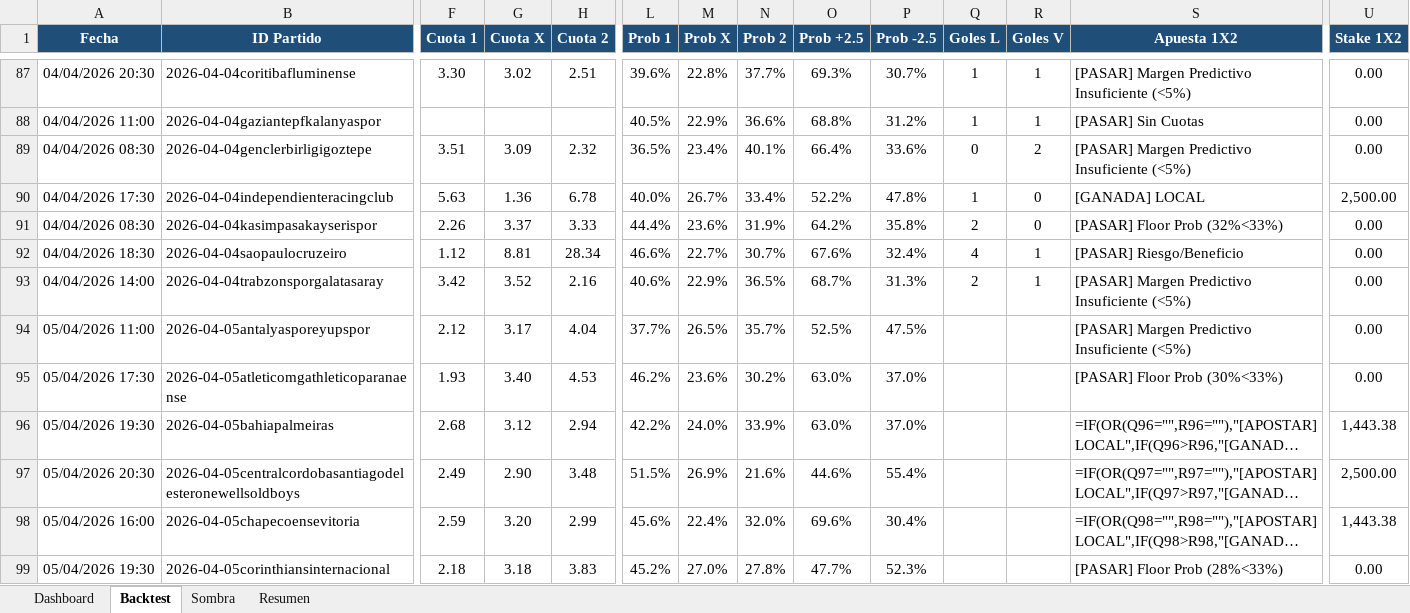
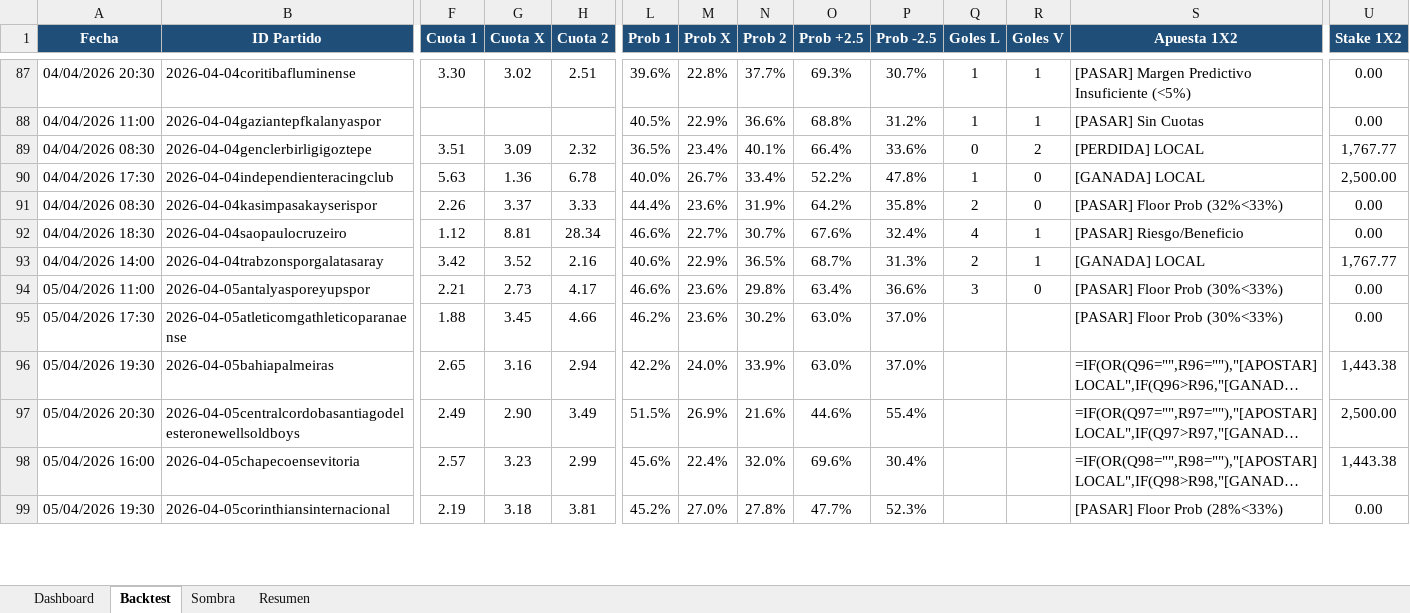
Before and after one commit to M3EMO/Proyecto_Adepor, an Excel workbook: Backtest_Modelo.xlsx, sheet Backtest, drawn as a sheet; only a part is shown, gaps mark what is left out; long unchanged cells end in …; values as stored, in another font and other column widths than the file's, no borders; formulas without a stored value are shown as written; conditional formats not drawn; the diff covers the shown part only; the diff names each change by its address in the sheet, - before the commit and + after, or states it on an @@ line.

```diff
--- a/Backtest_Modelo.xlsx (sheet Backtest)
+++ b/Backtest_Modelo.xlsx (sheet Backtest)
-S89 (Apuesta 1X2): [PASAR] Margen Predictivo Insuficiente (<5%)
+S89 (Apuesta 1X2): [PERDIDA] LOCAL
-U89 (Stake 1X2): 0.00
+U89 (Stake 1X2): 1,767.77
-S93 (Apuesta 1X2): [PASAR] Margen Predictivo Insuficiente (<5%)
+S93 (Apuesta 1X2): [GANADA] LOCAL
-U93 (Stake 1X2): 0.00
+U93 (Stake 1X2): 1,767.77
-F94 (Cuota 1): 2.12
+F94 (Cuota 1): 2.21
-G94 (Cuota X): 3.17
+G94 (Cuota X): 2.73
-H94 (Cuota 2): 4.04
+H94 (Cuota 2): 4.17
-L94 (Prob 1): 37.7%
+L94 (Prob 1): 46.6%
-M94 (Prob X): 26.5%
+M94 (Prob X): 23.6%
-N94 (Prob 2): 35.7%
+N94 (Prob 2): 29.8%
-O94 (Prob +2.5): 52.5%
+O94 (Prob +2.5): 63.4%
-P94 (Prob -2.5): 47.5%
+P94 (Prob -2.5): 36.6%
-Q94 (Goles L): (empty)
+Q94 (Goles L): 3
-R94 (Goles V): (empty)
+R94 (Goles V): 0
-S94 (Apuesta 1X2): [PASAR] Margen Predictivo Insuficiente (<5%)
+S94 (Apuesta 1X2): [PASAR] Floor Prob (30%<33%)
-F95 (Cuota 1): 1.93
+F95 (Cuota 1): 1.88
-G95 (Cuota X): 3.40
+G95 (Cuota X): 3.45
-H95 (Cuota 2): 4.53
+H95 (Cuota 2): 4.66
-F96 (Cuota 1): 2.68
+F96 (Cuota 1): 2.65
-G96 (Cuota X): 3.12
+G96 (Cuota X): 3.16
-H97 (Cuota 2): 3.48
+H97 (Cuota 2): 3.49
-F98 (Cuota 1): 2.59
+F98 (Cuota 1): 2.57
-G98 (Cuota X): 3.20
+G98 (Cuota X): 3.23
-F99 (Cuota 1): 2.18
+F99 (Cuota 1): 2.19
-H99 (Cuota 2): 3.83
+H99 (Cuota 2): 3.81
```
Also changed, not shown: 117 edited cells elsewhere in this sheet, sheet Sombra, sheet Dashboard, sheet Resumen, 4 other files.
